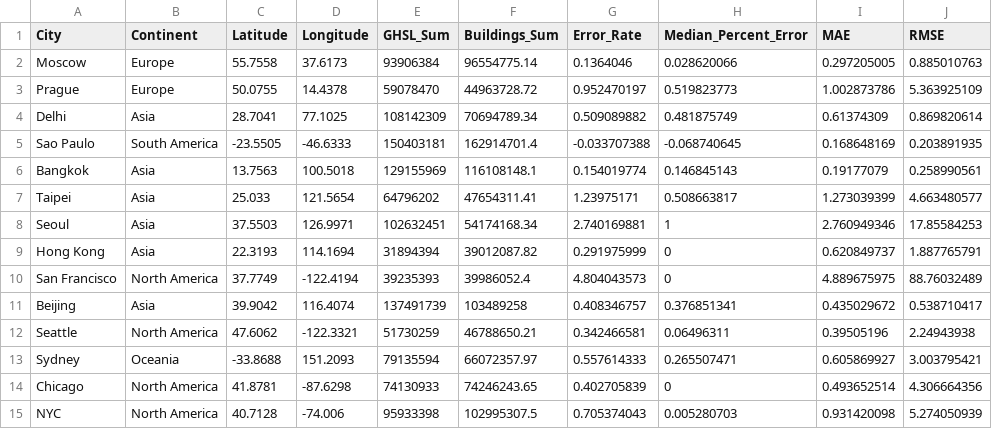
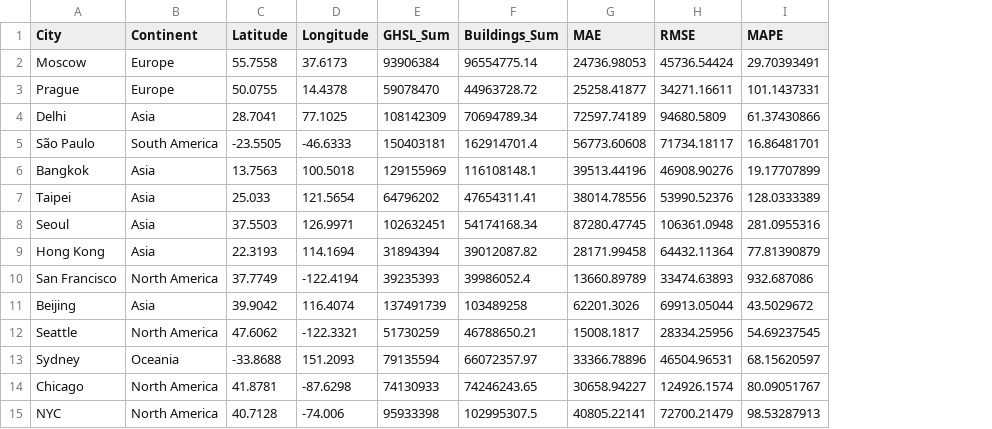
Before and after one commit to weiliw2/building_density_function, a CSV file: aggregated_cities.csv, drawn as a sheet; only a part is shown; removed rows and columns are numbered as before the commit, all else as after; the diff covers the shown part only; the diff names each change by its address in the sheet, - before the commit and + after, or states it on an @@ line.

Commit message:
update aggregated data and new dataframe

```diff
--- a/aggregated_cities.csv
+++ b/aggregated_cities.csv
-column G (Error_Rate), rows 2-15: 0.1364046 | 0.952470197 | 0.509089882 | -0.033707388 | 0.154019774 | 1.23975171 | 2.740169881 | 0.291975999 | 4.804043573 | 0.408346757 | 0.342466581 | 0.557614333 | 0.402705839 | 0.705374043
-column H (Median_Percent_Error), rows 2-15: 0.028620066 | 0.519823773 | 0.481875749 | -0.068740645 | 0.146845143 | 0.508663817 | 1 | 0 | 0 | 0.376851341 | 0.06496311 | 0.265507471 | 0 | 0.005280703
+column I (MAPE), rows 2-15: 29.70393491 | 101.1437331 | 61.37430866 | 16.86481701 | 19.17707899 | 128.0333389 | 281.0955316 | 77.81390879 | 932.687086 | 43.5029672 | 54.69237545 | 68.15620597 | 80.09051767 | 98.53287913
-G2 (MAE): 0.297205005
+G2 (MAE): 24736.98053
-H2 (RMSE): 0.885010763
+H2 (RMSE): 45736.54424
-G3 (MAE): 1.002873786
+G3 (MAE): 25258.41877
-H3 (RMSE): 5.363925109
+H3 (RMSE): 34271.16611
-G4 (MAE): 0.61374309
+G4 (MAE): 72597.74189
-H4 (RMSE): 0.869820614
+H4 (RMSE): 94680.5809
-A5 (City): Sao Paulo
+A5 (City): São Paulo
-G5 (MAE): 0.168648169
+G5 (MAE): 56773.60608
-H5 (RMSE): 0.203891935
+H5 (RMSE): 71734.18117
-G6 (MAE): 0.19177079
+G6 (MAE): 39513.44196
-H6 (RMSE): 0.258990561
+H6 (RMSE): 46908.90276
-G7 (MAE): 1.273039399
+G7 (MAE): 38014.78556
-H7 (RMSE): 4.663480577
+H7 (RMSE): 53990.52376
-G8 (MAE): 2.760949346
+G8 (MAE): 87280.47745
-H8 (RMSE): 17.85584253
+H8 (RMSE): 106361.0948
-G9 (MAE): 0.620849737
+G9 (MAE): 28171.99458
-H9 (RMSE): 1.887765791
+H9 (RMSE): 64432.11364
-G10 (MAE): 4.889675975
+G10 (MAE): 13660.89789
-H10 (RMSE): 88.76032489
+H10 (RMSE): 33474.63893
-G11 (MAE): 0.435029672
+G11 (MAE): 62201.3026
-H11 (RMSE): 0.538710417
+H11 (RMSE): 69913.05044
-G12 (MAE): 0.39505196
+G12 (MAE): 15008.1817
-H12 (RMSE): 2.24943938
+H12 (RMSE): 28334.25956
-G13 (MAE): 0.605869927
+G13 (MAE): 33366.78896
-H13 (RMSE): 3.003795421
+H13 (RMSE): 46504.96531
-G14 (MAE): 0.493652514
+G14 (MAE): 30658.94227
-H14 (RMSE): 4.306664356
+H14 (RMSE): 124926.1574
-G15 (MAE): 0.931420098
+G15 (MAE): 40805.22141
-H15 (RMSE): 5.274050939
+H15 (RMSE): 72700.21479
```
Also changed, not shown: 42 edited cells elsewhere in this file, 3 other files.
